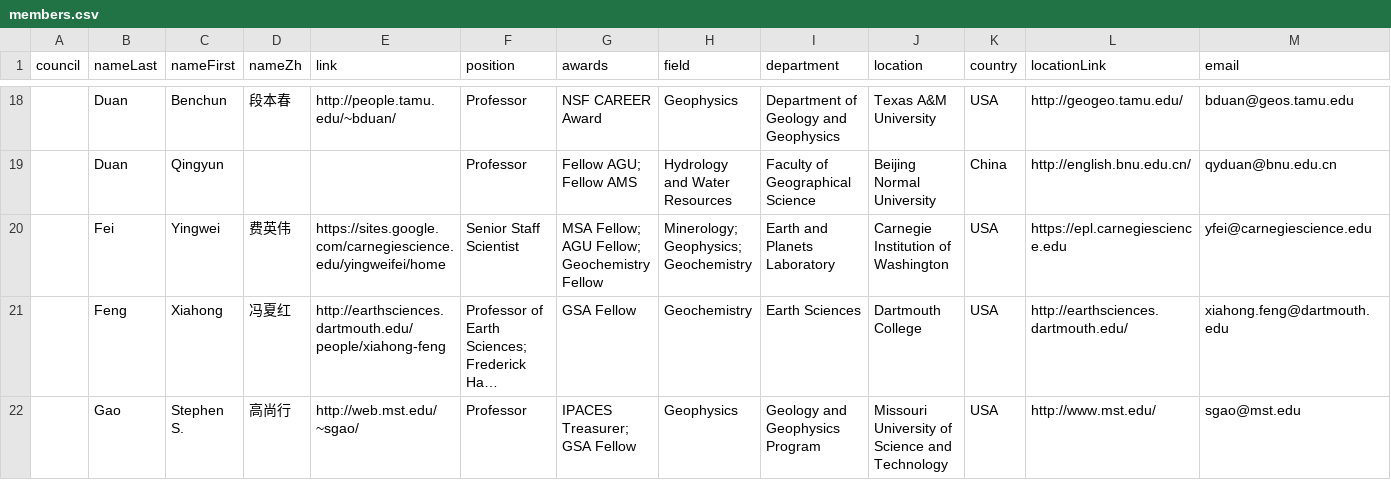
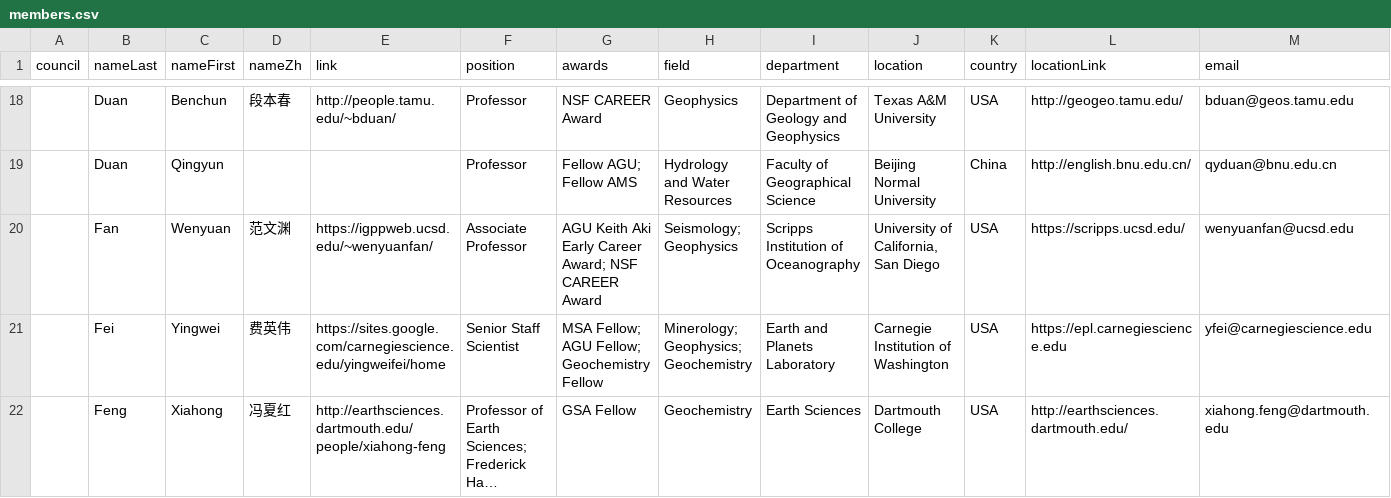
Before and after one commit to aspyrx/ipaces.org, a CSV file: src/routes/members/members.csv, drawn as a sheet; only a part is shown, gaps mark what is left out; the shorter side is filled out with more unchanged rows; long unchanged cells end in …; the diff names each change by its address in the sheet, - before the commit and + after, or states it on an @@ line.

Commit message:
update members

```diff
--- a/src/routes/members/members.csv
+++ b/src/routes/members/members.csv
+row 20:  | Fan | Wenyuan | 范文渊 | https://igppweb.ucsd.edu/~wenyuanfan/ | Associate Professor | AGU Keith Aki Early Career Award; NSF CAREER Award | Seismology; Geophysics | Scripps Institution of Oceanography | University of California, San Diego | USA | https://scripps.ucsd.edu/ | wenyuanfan@ucsd.edu
```
